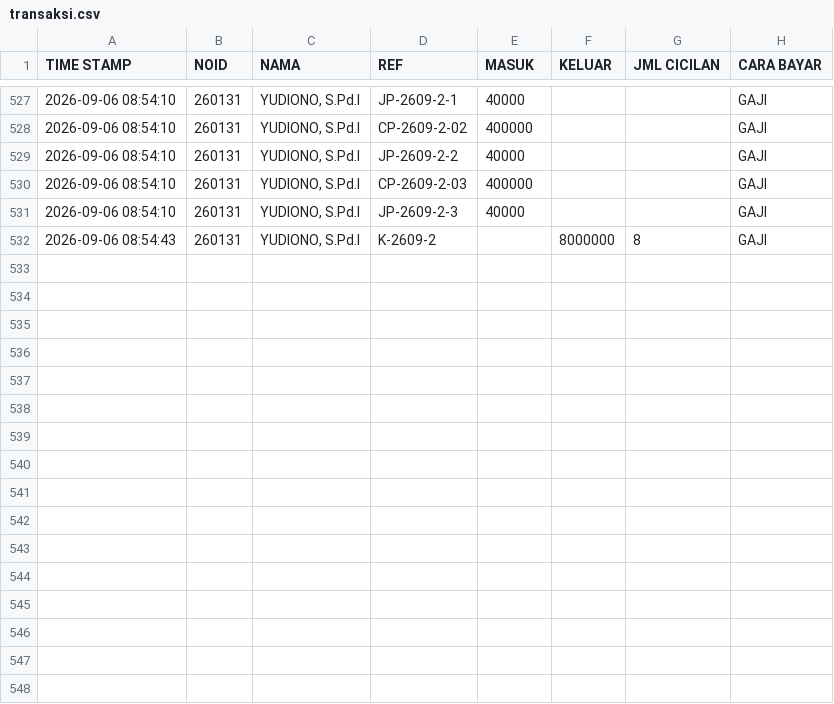
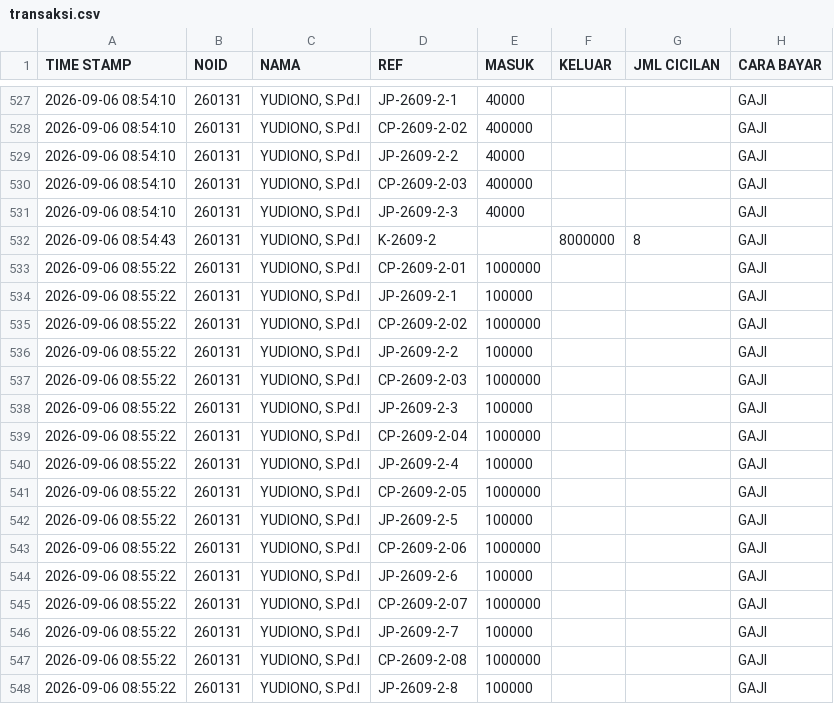
Before and after one commit to nexalone/KGP, a CSV file: data/transaksi.csv, drawn as a sheet; only a part is shown, gaps mark what is left out.

Commit message:
Update transaksi.csv - 2026-09-06T01:55:34.168Z

```diff
--- a/data/transaksi.csv
+++ b/data/transaksi.csv
@@ -532 +532,17 @@ TIME STAMP,NOID,NAMA,REF,MASUK,KELUAR,JML CICILAN,CARA BAYAR
 2026-09-06 08:54:43,260131,"YUDIONO, S.Pd.I",K-2609-2,,8000000,8,GAJI
+2026-09-06 08:55:22,260131,"YUDIONO, S.Pd.I",CP-2609-2-01,1000000,,,GAJI
+2026-09-06 08:55:22,260131,"YUDIONO, S.Pd.I",JP-2609-2-1,100000,,,GAJI
+2026-09-06 08:55:22,260131,"YUDIONO, S.Pd.I",CP-2609-2-02,1000000,,,GAJI
+2026-09-06 08:55:22,260131,"YUDIONO, S.Pd.I",JP-2609-2-2,100000,,,GAJI
+2026-09-06 08:55:22,260131,"YUDIONO, S.Pd.I",CP-2609-2-03,1000000,,,GAJI
+2026-09-06 08:55:22,260131,"YUDIONO, S.Pd.I",JP-2609-2-3,100000,,,GAJI
+2026-09-06 08:55:22,260131,"YUDIONO, S.Pd.I",CP-2609-2-04,1000000,,,GAJI
+2026-09-06 08:55:22,260131,"YUDIONO, S.Pd.I",JP-2609-2-4,100000,,,GAJI
+2026-09-06 08:55:22,260131,"YUDIONO, S.Pd.I",CP-2609-2-05,1000000,,,GAJI
+2026-09-06 08:55:22,260131,"YUDIONO, S.Pd.I",JP-2609-2-5,100000,,,GAJI
+2026-09-06 08:55:22,260131,"YUDIONO, S.Pd.I",CP-2609-2-06,1000000,,,GAJI
+2026-09-06 08:55:22,260131,"YUDIONO, S.Pd.I",JP-2609-2-6,100000,,,GAJI
+2026-09-06 08:55:22,260131,"YUDIONO, S.Pd.I",CP-2609-2-07,1000000,,,GAJI
+2026-09-06 08:55:22,260131,"YUDIONO, S.Pd.I",JP-2609-2-7,100000,,,GAJI
+2026-09-06 08:55:22,260131,"YUDIONO, S.Pd.I",CP-2609-2-08,1000000,,,GAJI
+2026-09-06 08:55:22,260131,"YUDIONO, S.Pd.I",JP-2609-2-8,100000,,,GAJI
```
